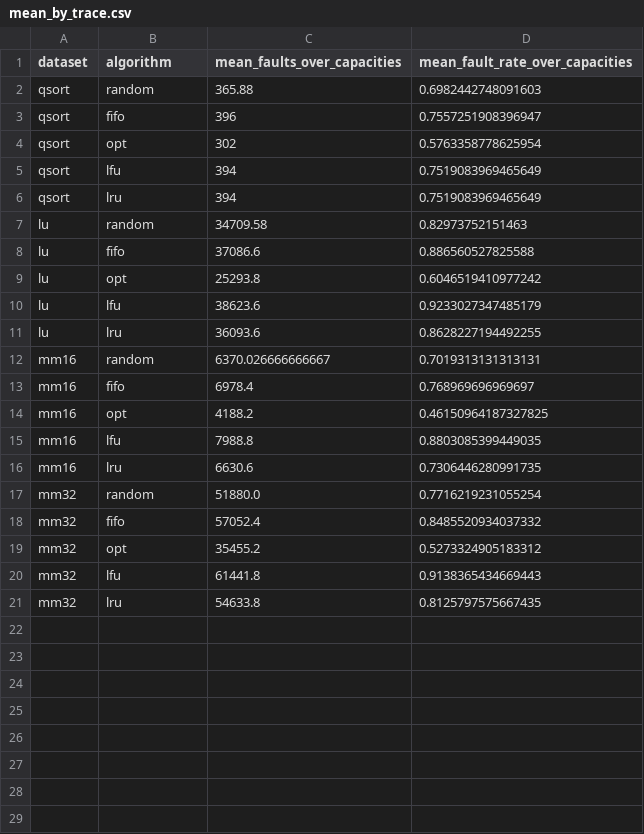
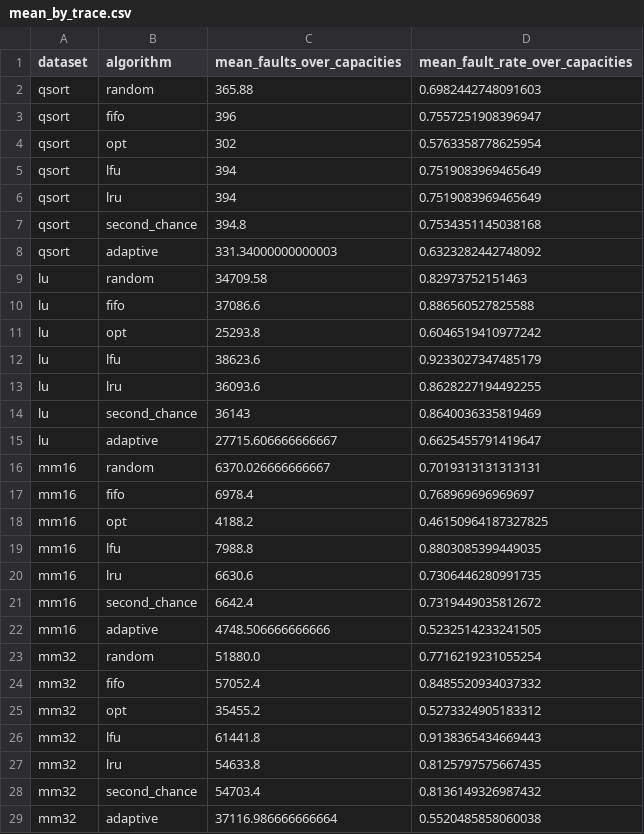
Before and after one commit to CHiSwsz/os-page-replacement, a CSV file: results/mean_by_trace.csv, drawn as a sheet.

```diff
--- a/results/mean_by_trace.csv
+++ b/results/mean_by_trace.csv
@@ -6,2 +6,4 @@ qsort,lfu,394,0.7519083969465649
 qsort,lru,394,0.7519083969465649
+qsort,second_chance,394.8,0.7534351145038168
+qsort,adaptive,331.34000000000003,0.6323282442748092
 lu,random,34709.58,0.82973752151463
@@ -11,2 +13,4 @@ lu,lfu,38623.6,0.9233027347485179
 lu,lru,36093.6,0.8628227194492255
+lu,second_chance,36143,0.8640036335819469
+lu,adaptive,27715.606666666667,0.6625455791419647
 mm16,random,6370.026666666667,0.7019313131313131
@@ -16,2 +20,4 @@ mm16,lfu,7988.8,0.8803085399449035
 mm16,lru,6630.6,0.7306446280991735
+mm16,second_chance,6642.4,0.7319449035812672
+mm16,adaptive,4748.506666666666,0.5232514233241505
 mm32,random,51880.0,0.7716219231055254
@@ -21 +27,3 @@ mm32,lfu,61441.8,0.9138365434669443
 mm32,lru,54633.8,0.8125797575667435
+mm32,second_chance,54703.4,0.8136149326987432
+mm32,adaptive,37116.986666666664,0.5520485858060038
```
Also changed, not shown: results/overall.csv, results/summary.csv, 56 other files.
